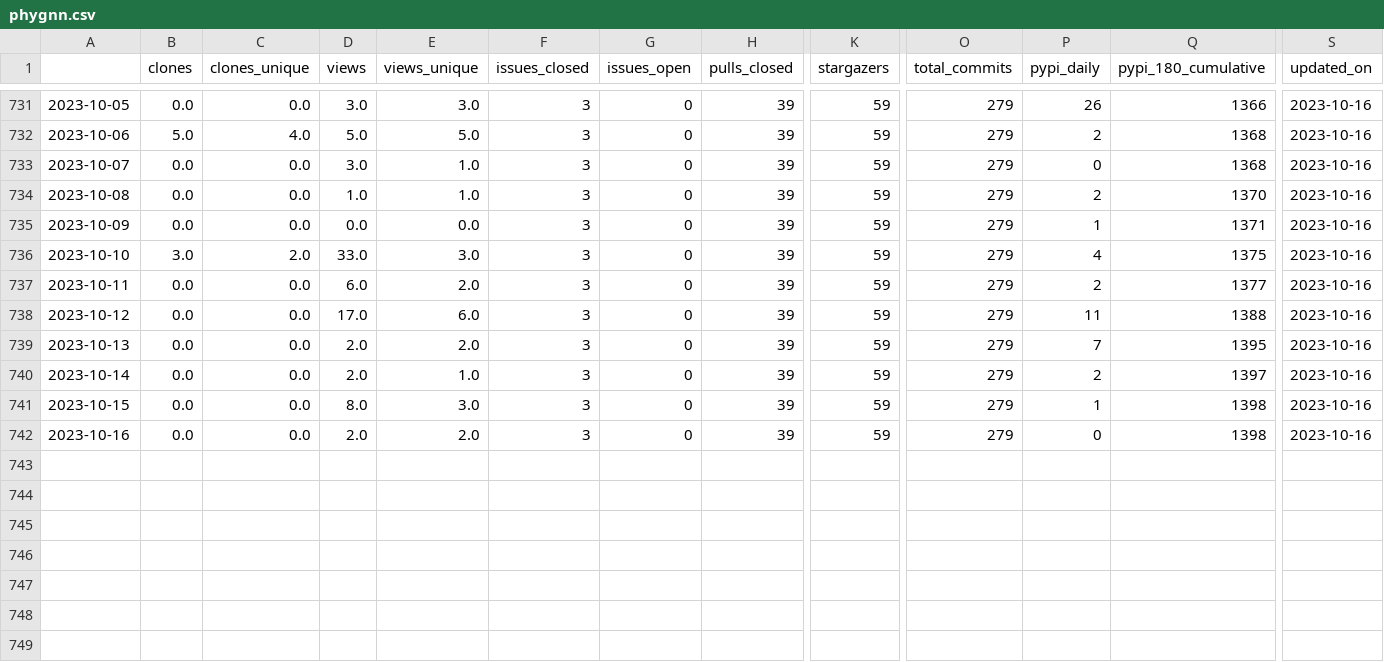
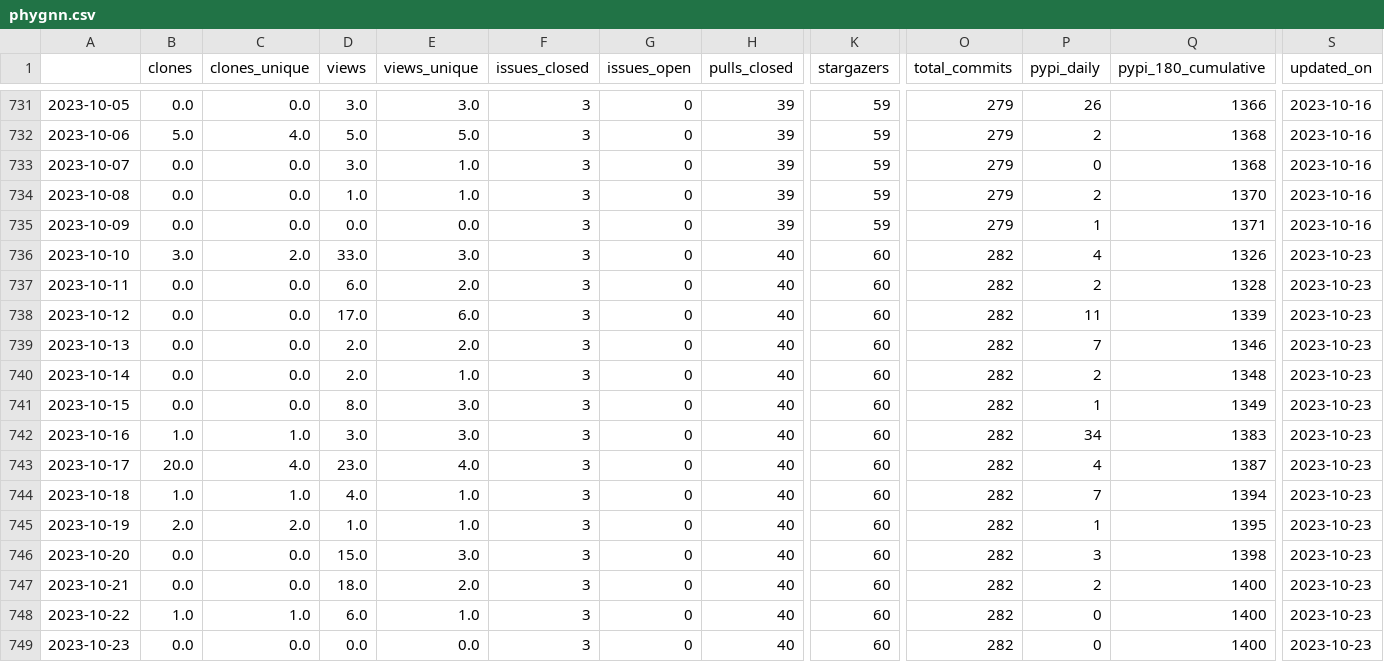
Before and after one commit to NREL/osos, a CSV file: data/phygnn.csv, drawn as a sheet; only a part is shown, gaps mark what is left out; rows hold the shown columns only; the diff names each change by its address in the sheet, - before the commit and + after, or states it on an @@ line.

```diff
--- a/data/phygnn.csv
+++ b/data/phygnn.csv
-H736:H742 (pulls_closed): 39
+H736:H742 (pulls_closed): 40
-K736:K742 (stargazers): 59
+K736:K742 (stargazers): 60
-O736:O742 (total_commits): 279
+O736:O742 (total_commits): 282
-Q736 (pypi_180_cumulative): 1375
+Q736 (pypi_180_cumulative): 1326
-S736:S742 (updated_on): 2023-10-16
+S736:S742 (updated_on): 2023-10-23
-Q737 (pypi_180_cumulative): 1377
+Q737 (pypi_180_cumulative): 1328
-Q738 (pypi_180_cumulative): 1388
+Q738 (pypi_180_cumulative): 1339
-Q739 (pypi_180_cumulative): 1395
+Q739 (pypi_180_cumulative): 1346
-Q740 (pypi_180_cumulative): 1397
+Q740 (pypi_180_cumulative): 1348
-Q741 (pypi_180_cumulative): 1398
+Q741 (pypi_180_cumulative): 1349
-B742 (clones): 0.0
+B742 (clones): 1.0
-C742 (clones_unique): 0.0
+C742 (clones_unique): 1.0
-D742 (views): 2.0
+D742 (views): 3.0
-E742 (views_unique): 2.0
+E742 (views_unique): 3.0
-P742 (pypi_daily): 0
+P742 (pypi_daily): 34
-Q742 (pypi_180_cumulative): 1398
+Q742 (pypi_180_cumulative): 1383
+row 743: 2023-10-17 | 20.0 | 4.0 | 23.0 | 4.0 | 3 | 0 | 40 | 60 | 282 | 4 | 1387 | 2023-10-23
+row 744: 2023-10-18 | 1.0 | 1.0 | 4.0 | 1.0 | 3 | 0 | 40 | 60 | 282 | 7 | 1394 | 2023-10-23
+row 745: 2023-10-19 | 2.0 | 2.0 | 1.0 | 1.0 | 3 | 0 | 40 | 60 | 282 | 1 | 1395 | 2023-10-23
+row 746: 2023-10-20 | 0.0 | 0.0 | 15.0 | 3.0 | 3 | 0 | 40 | 60 | 282 | 3 | 1398 | 2023-10-23
+row 747: 2023-10-21 | 0.0 | 0.0 | 18.0 | 2.0 | 3 | 0 | 40 | 60 | 282 | 2 | 1400 | 2023-10-23
+row 748: 2023-10-22 | 1.0 | 1.0 | 6.0 | 1.0 | 3 | 0 | 40 | 60 | 282 | 0 | 1400 | 2023-10-23
+row 749: 2023-10-23 | 0.0 | 0.0 | 0.0 | 0.0 | 3 | 0 | 40 | 60 | 282 | 0 | 1400 | 2023-10-23
```
Also changed, not shown: data/nrwal.csv, data/rev.csv, 20 other files.
